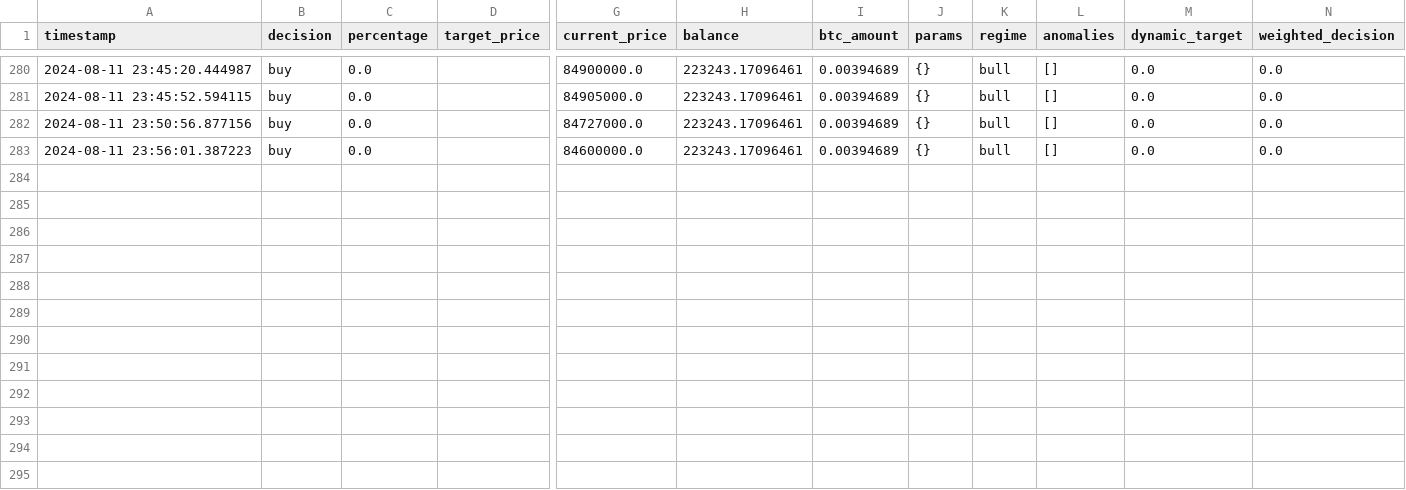
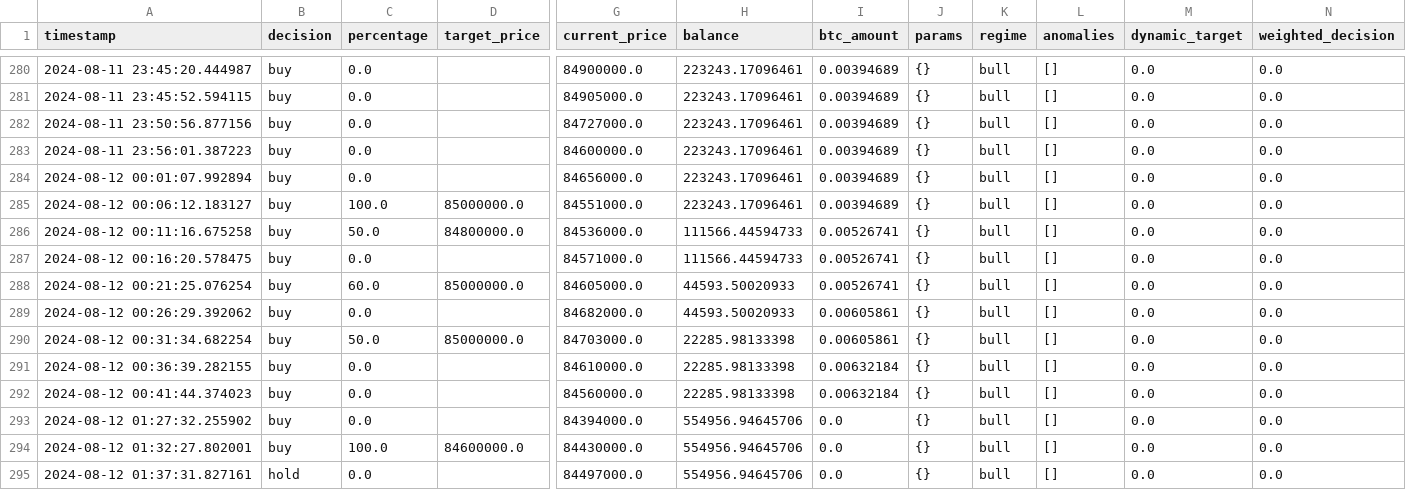
Before and after one commit to injooinjoo/cryptoTrade, a CSV file: gpt-bitcoin/performance_data.csv, drawn as a sheet; only a part is shown, gaps mark what is left out; rows hold the shown columns only; the diff names each change by its address in the sheet, - before the commit and + after, or states it on an @@ line.

```diff
--- a/gpt-bitcoin/performance_data.csv
+++ b/gpt-bitcoin/performance_data.csv
+row 284: 2024-08-12 00:01:07.992894 | buy | 0.0 |  | 84656000.0 | 223243.17096461 | 0.00394689 | {} | bull | [] | 0.0 | 0.0
+row 285: 2024-08-12 00:06:12.183127 | buy | 100.0 | 85000000.0 | 84551000.0 | 223243.17096461 | 0.00394689 | {} | bull | [] | 0.0 | 0.0
+row 286: 2024-08-12 00:11:16.675258 | buy | 50.0 | 84800000.0 | 84536000.0 | 111566.44594733 | 0.00526741 | {} | bull | [] | 0.0 | 0.0
+row 287: 2024-08-12 00:16:20.578475 | buy | 0.0 |  | 84571000.0 | 111566.44594733 | 0.00526741 | {} | bull | [] | 0.0 | 0.0
+row 288: 2024-08-12 00:21:25.076254 | buy | 60.0 | 85000000.0 | 84605000.0 | 44593.50020933 | 0.00526741 | {} | bull | [] | 0.0 | 0.0
+row 289: 2024-08-12 00:26:29.392062 | buy | 0.0 |  | 84682000.0 | 44593.50020933 | 0.00605861 | {} | bull | [] | 0.0 | 0.0
+row 290: 2024-08-12 00:31:34.682254 | buy | 50.0 | 85000000.0 | 84703000.0 | 22285.98133398 | 0.00605861 | {} | bull | [] | 0.0 | 0.0
+row 291: 2024-08-12 00:36:39.282155 | buy | 0.0 |  | 84610000.0 | 22285.98133398 | 0.00632184 | {} | bull | [] | 0.0 | 0.0
+row 292: 2024-08-12 00:41:44.374023 | buy | 0.0 |  | 84560000.0 | 22285.98133398 | 0.00632184 | {} | bull | [] | 0.0 | 0.0
+row 293: 2024-08-12 01:27:32.255902 | buy | 0.0 |  | 84394000.0 | 554956.94645706 | 0.0 | {} | bull | [] | 0.0 | 0.0
+row 294: 2024-08-12 01:32:27.802001 | buy | 100.0 | 84600000.0 | 84430000.0 | 554956.94645706 | 0.0 | {} | bull | [] | 0.0 | 0.0
+row 295: 2024-08-12 01:37:31.827161 | hold | 0.0 |  | 84497000.0 | 554956.94645706 | 0.0 | {} | bull | [] | 0.0 | 0.0
```
Also changed, not shown: 6 other files.
